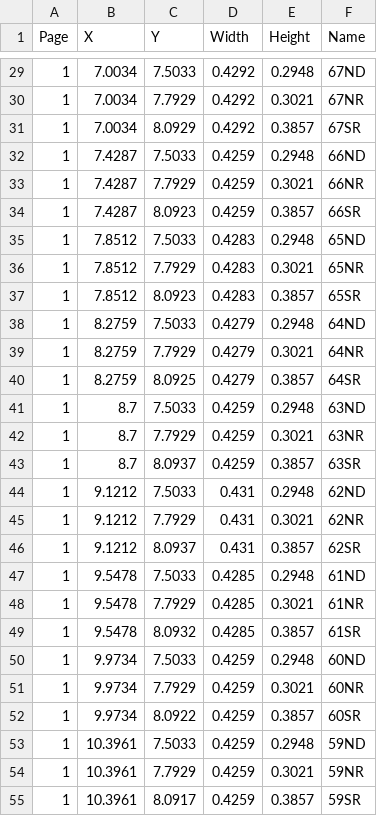
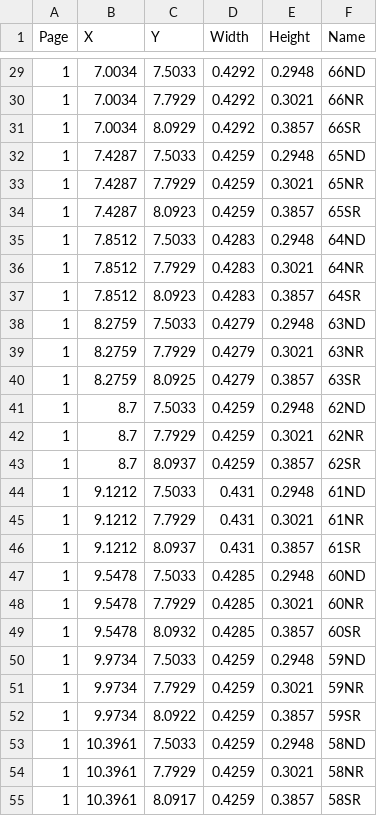
Before and after one commit to Sypatia/SnapToolCloud, a CSV file: Data/gridlocations.csv, drawn as a sheet; only a part is shown, gaps mark what is left out; the diff covers the shown part only.

```diff
--- a/Data/gridlocations.csv
+++ b/Data/gridlocations.csv
@@ -29,27 +29,27 @@ Page,X,Y,Width,Height,Name
-1,7.0034,7.5033,0.4292,0.2948,67ND
-1,7.0034,7.7929,0.4292,0.3021,67NR
-1,7.0034,8.0929,0.4292,0.3857,67SR
-1,7.4287,7.5033,0.4259,0.2948,66ND
-1,7.4287,7.7929,0.4259,0.3021,66NR
-1,7.4287,8.0923,0.4259,0.3857,66SR
-1,7.8512,7.5033,0.4283,0.2948,65ND
-1,7.8512,7.7929,0.4283,0.3021,65NR
-1,7.8512,8.0923,0.4283,0.3857,65SR
-1,8.2759,7.5033,0.4279,0.2948,64ND
-1,8.2759,7.7929,0.4279,0.3021,64NR
-1,8.2759,8.0925,0.4279,0.3857,64SR
-1,8.7,7.5033,0.4259,0.2948,63ND
-1,8.7,7.7929,0.4259,0.3021,63NR
-1,8.7,8.0937,0.4259,0.3857,63SR
-1,9.1212,7.5033,0.431,0.2948,62ND
-1,9.1212,7.7929,0.431,0.3021,62NR
-1,9.1212,8.0937,0.431,0.3857,62SR
-1,9.5478,7.5033,0.4285,0.2948,61ND
-1,9.5478,7.7929,0.4285,0.3021,61NR
-1,9.5478,8.0932,0.4285,0.3857,61SR
-1,9.9734,7.5033,0.4259,0.2948,60ND
-1,9.9734,7.7929,0.4259,0.3021,60NR
-1,9.9734,8.0922,0.4259,0.3857,60SR
-1,10.3961,7.5033,0.4259,0.2948,59ND
-1,10.3961,7.7929,0.4259,0.3021,59NR
-1,10.3961,8.0917,0.4259,0.3857,59SR
+1,7.0034,7.5033,0.4292,0.2948,66ND
+1,7.0034,7.7929,0.4292,0.3021,66NR
+1,7.0034,8.0929,0.4292,0.3857,66SR
+1,7.4287,7.5033,0.4259,0.2948,65ND
+1,7.4287,7.7929,0.4259,0.3021,65NR
+1,7.4287,8.0923,0.4259,0.3857,65SR
+1,7.8512,7.5033,0.4283,0.2948,64ND
+1,7.8512,7.7929,0.4283,0.3021,64NR
+1,7.8512,8.0923,0.4283,0.3857,64SR
+1,8.2759,7.5033,0.4279,0.2948,63ND
+1,8.2759,7.7929,0.4279,0.3021,63NR
+1,8.2759,8.0925,0.4279,0.3857,63SR
+1,8.7,7.5033,0.4259,0.2948,62ND
+1,8.7,7.7929,0.4259,0.3021,62NR
+1,8.7,8.0937,0.4259,0.3857,62SR
+1,9.1212,7.5033,0.431,0.2948,61ND
+1,9.1212,7.7929,0.431,0.3021,61NR
+1,9.1212,8.0937,0.431,0.3857,61SR
+1,9.5478,7.5033,0.4285,0.2948,60ND
+1,9.5478,7.7929,0.4285,0.3021,60NR
+1,9.5478,8.0932,0.4285,0.3857,60SR
+1,9.9734,7.5033,0.4259,0.2948,59ND
+1,9.9734,7.7929,0.4259,0.3021,59NR
+1,9.9734,8.0922,0.4259,0.3857,59SR
+1,10.3961,7.5033,0.4259,0.2948,58ND
+1,10.3961,7.7929,0.4259,0.3021,58NR
+1,10.3961,8.0917,0.4259,0.3857,58SR
```
Also changed, not shown: 123 edited cells elsewhere in this file, Data/mooringdata.csv, Data/piledolphindata.csv, 15 other files.
